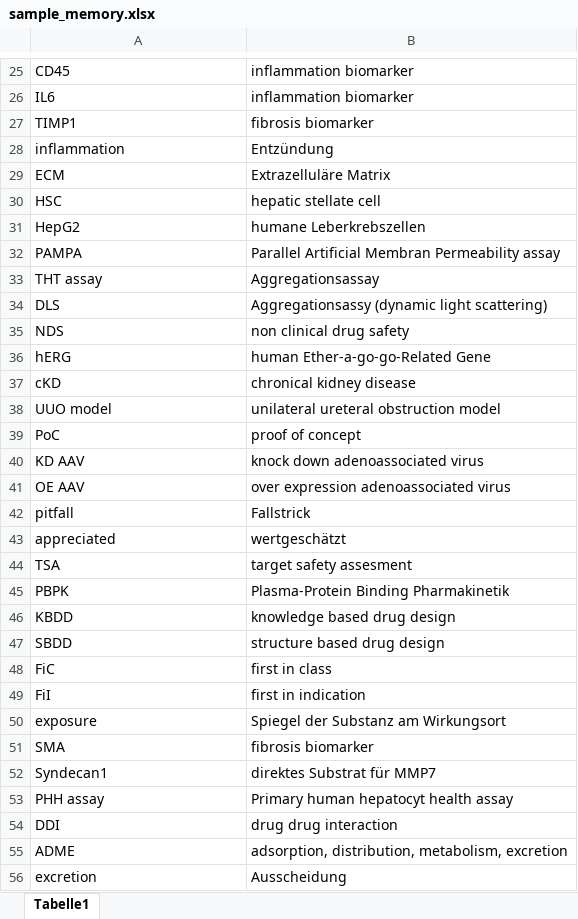
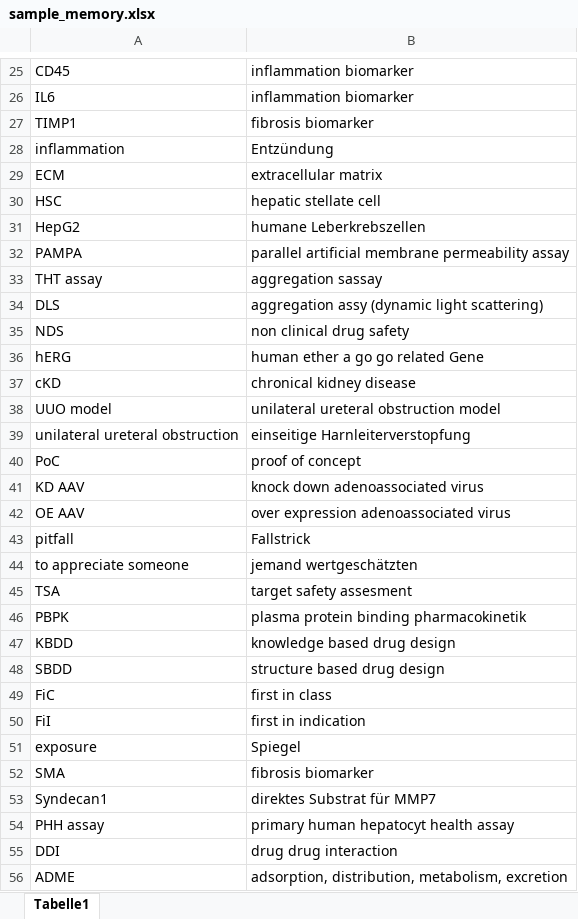
Before and after one commit to ABixenmann/Memorytraining, an Excel workbook: sample_memory.xlsx, sheet Tabelle1, drawn as a sheet; only a part is shown, gaps mark what is left out; the shorter side is filled out with more unchanged rows; values as stored, in another font and other column widths than the file's, no borders; removed rows and columns are numbered as before the commit, all else as after; the diff covers the shown part only; the diff names each change by its address in the sheet, - before the commit and + after, or states it on an @@ line.

```diff
--- a/sample_memory.xlsx (sheet Tabelle1)
+++ b/sample_memory.xlsx (sheet Tabelle1)
-B29: Extrazelluläre Matrix
+B29: extracellular matrix
-B32: Parallel Artificial Membran Permeability assay
+B32: parallel artificial membrane permeability assay
-B33: Aggregationsassay
+B33: aggregation sassay
-B34: Aggregationsassy (dynamic light scattering)
+B34: aggregation assy (dynamic light scattering)
-B36: human Ether-a-go-go-Related Gene
+B36: human ether a go go related Gene
+row 39: unilateral ureteral obstruction | einseitige Harnleiterverstopfung
-row 43: appreciated | wertgeschätzt
+row 44: to appreciate someone | jemand wertgeschätzten
-B46: Plasma-Protein Binding Pharmakinetik
+B46: plasma protein binding pharmacokinetik
-B51: Spiegel der Substanz am Wirkungsort
+B51: Spiegel
-B54: Primary human hepatocyt health assay
+B54: primary human hepatocyt health assay
```
Also changed, not shown: 15 added rows, 4 removed rows and 13 edited cells elsewhere in this sheet.
